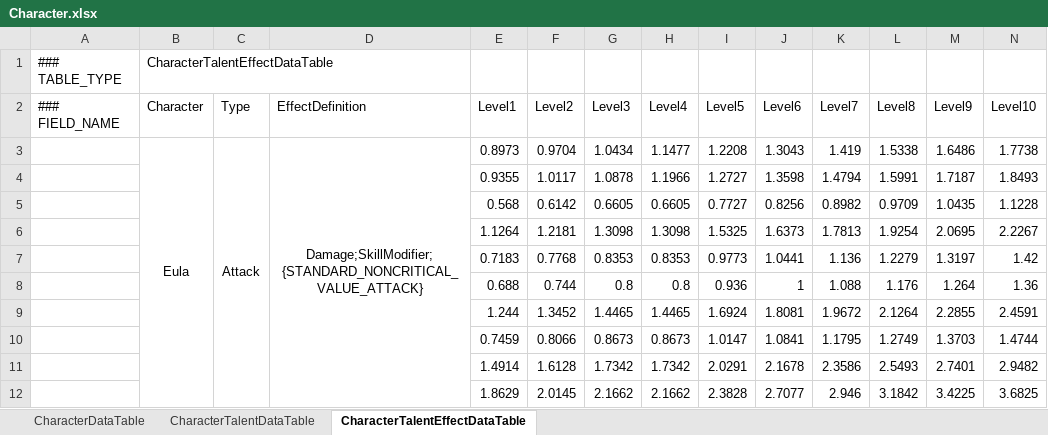
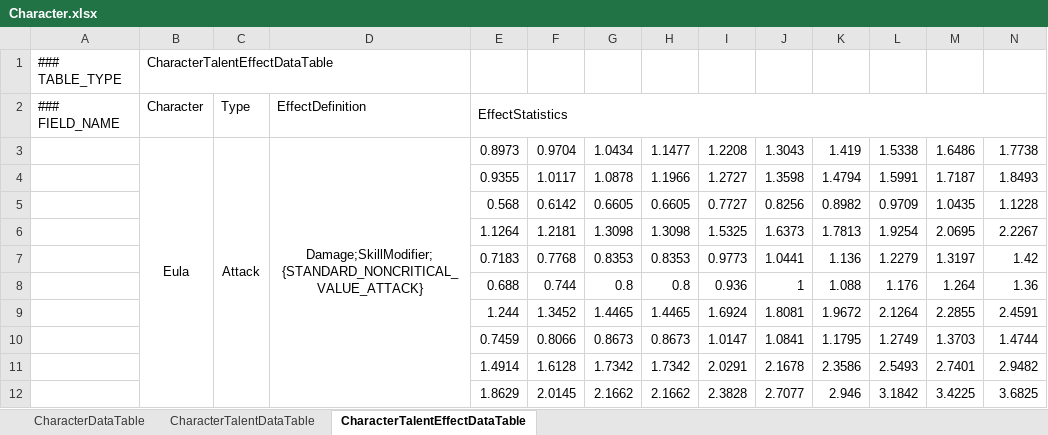
Before and after one commit to zhangeric1994/GenshinSim, an Excel workbook: data/Character.xlsx, sheet CharacterTalentEffectDataTable, drawn as a sheet; only a part is shown; values as stored, in another font and other column widths than the file's, no borders; removed rows and columns are numbered as before the commit, all else as after; rows hold the shown columns only; the diff names each change by its address in the sheet, - before the commit and + after, or states it on an @@ line.

```diff
--- a/data/Character.xlsx (sheet CharacterTalentEffectDataTable)
+++ b/data/Character.xlsx (sheet CharacterTalentEffectDataTable)
-row 2: ### FIELD_NAME | Character | Type | EffectDefinition | Level1 | Level2 | Level3 | Level4 | Level5 | Level6 | Level7 | Level8 | Level9 | Level10
+row 2: ### FIELD_NAME | Character | Type | EffectDefinition | EffectStatistics
```
Also changed, not shown: data/Artifact.xlsx, 3 other files.
